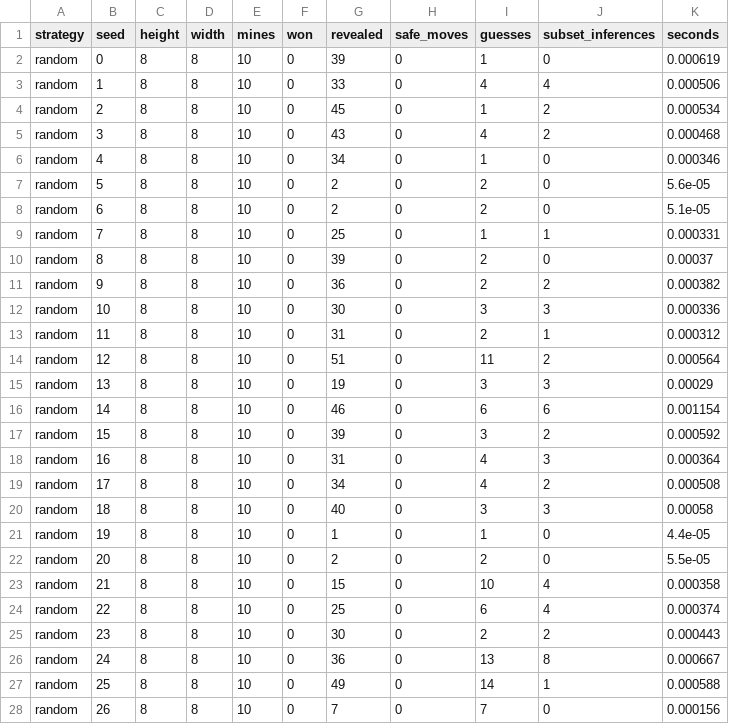
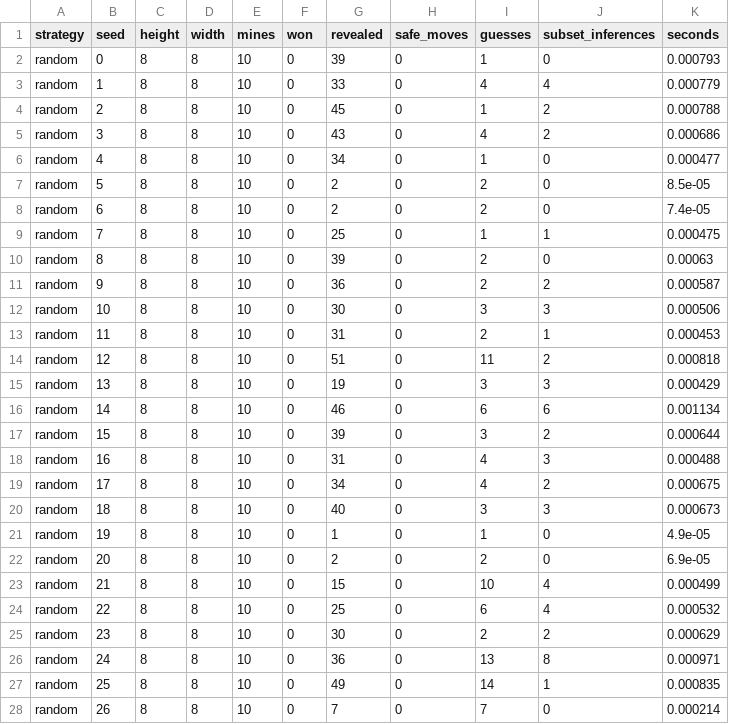
Before and after one commit to haibinh21/Group11_IT3160_172886, a CSV file: minesweeper_demo/results/draft.csv, drawn as a sheet; only a part is shown; the diff covers the shown part only.

```diff
--- a/minesweeper_demo/results/draft.csv
+++ b/minesweeper_demo/results/draft.csv
@@ -1,28 +1,28 @@
 strategy,seed,height,width,mines,won,revealed,safe_moves,guesses,subset_inferences,seconds
-random,0,8,8,10,0,39,0,1,0,0.000619
-random,1,8,8,10,0,33,0,4,4,0.000506
-random,2,8,8,10,0,45,0,1,2,0.000534
-random,3,8,8,10,0,43,0,4,2,0.000468
-random,4,8,8,10,0,34,0,1,0,0.000346
-random,5,8,8,10,0,2,0,2,0,5.6e-05
-random,6,8,8,10,0,2,0,2,0,5.1e-05
-random,7,8,8,10,0,25,0,1,1,0.000331
-random,8,8,8,10,0,39,0,2,0,0.00037
-random,9,8,8,10,0,36,0,2,2,0.000382
-random,10,8,8,10,0,30,0,3,3,0.000336
-random,11,8,8,10,0,31,0,2,1,0.000312
-random,12,8,8,10,0,51,0,11,2,0.000564
-random,13,8,8,10,0,19,0,3,3,0.00029
-random,14,8,8,10,0,46,0,6,6,0.001154
-random,15,8,8,10,0,39,0,3,2,0.000592
-random,16,8,8,10,0,31,0,4,3,0.000364
-random,17,8,8,10,0,34,0,4,2,0.000508
-random,18,8,8,10,0,40,0,3,3,0.00058
-random,19,8,8,10,0,1,0,1,0,4.4e-05
-random,20,8,8,10,0,2,0,2,0,5.5e-05
-random,21,8,8,10,0,15,0,10,4,0.000358
-random,22,8,8,10,0,25,0,6,4,0.000374
-random,23,8,8,10,0,30,0,2,2,0.000443
-random,24,8,8,10,0,36,0,13,8,0.000667
-random,25,8,8,10,0,49,0,14,1,0.000588
-random,26,8,8,10,0,7,0,7,0,0.000156
+random,0,8,8,10,0,39,0,1,0,0.000793
+random,1,8,8,10,0,33,0,4,4,0.000779
+random,2,8,8,10,0,45,0,1,2,0.000788
+random,3,8,8,10,0,43,0,4,2,0.000686
+random,4,8,8,10,0,34,0,1,0,0.000477
+random,5,8,8,10,0,2,0,2,0,8.5e-05
+random,6,8,8,10,0,2,0,2,0,7.4e-05
+random,7,8,8,10,0,25,0,1,1,0.000475
+random,8,8,8,10,0,39,0,2,0,0.00063
+random,9,8,8,10,0,36,0,2,2,0.000587
+random,10,8,8,10,0,30,0,3,3,0.000506
+random,11,8,8,10,0,31,0,2,1,0.000453
+random,12,8,8,10,0,51,0,11,2,0.000818
+random,13,8,8,10,0,19,0,3,3,0.000429
+random,14,8,8,10,0,46,0,6,6,0.001134
+random,15,8,8,10,0,39,0,3,2,0.000644
+random,16,8,8,10,0,31,0,4,3,0.000488
+random,17,8,8,10,0,34,0,4,2,0.000675
+random,18,8,8,10,0,40,0,3,3,0.000673
+random,19,8,8,10,0,1,0,1,0,4.9e-05
+random,20,8,8,10,0,2,0,2,0,6.9e-05
+random,21,8,8,10,0,15,0,10,4,0.000499
+random,22,8,8,10,0,25,0,6,4,0.000532
+random,23,8,8,10,0,30,0,2,2,0.000629
+random,24,8,8,10,0,36,0,13,8,0.000971
+random,25,8,8,10,0,49,0,14,1,0.000835
+random,26,8,8,10,0,7,0,7,0,0.000214
```
Also changed, not shown: 173 edited cells elsewhere in this file, 2 other files.
